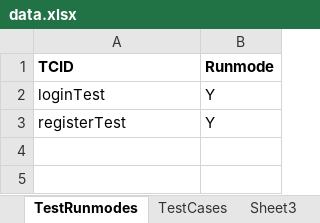
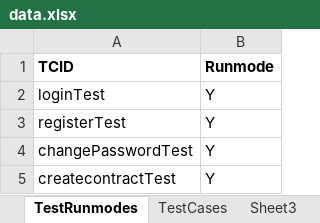
Before and after one commit to sood-himanshu/DenefitsBusinessTestNG, an Excel workbook: data.xlsx, sheet TestRunmodes, drawn as a sheet; values as stored, in another font and other column widths than the file's, no borders; the diff names each change by its address in the sheet, - before the commit and + after, or states it on an @@ line.

Commit message:
Added Create Contract Test Casse

```diff
--- a/data.xlsx (sheet TestRunmodes)
+++ b/data.xlsx (sheet TestRunmodes)
+row 4: changePasswordTest | Y
+row 5: createcontractTest | Y
```
Also changed, not shown: sheet TestCases, 36 other files.
